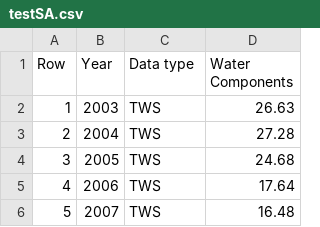
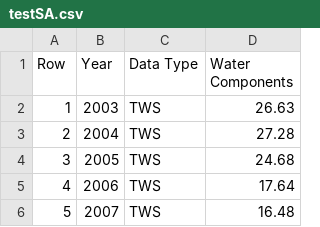
Before and after one commit to NASA-IMPACT/veda-config, a CSV file: discoveries/testSA.csv, drawn as a sheet; only a part is shown.

Commit message:
updates for section 4

```diff
--- a/discoveries/testSA.csv
+++ b/discoveries/testSA.csv
@@ -1,2 +1,2 @@
-"Row","Year","Data type","Water Components"
+Row,Year,Data Type,Water Components
 1,2003,"TWS",26.63
```
